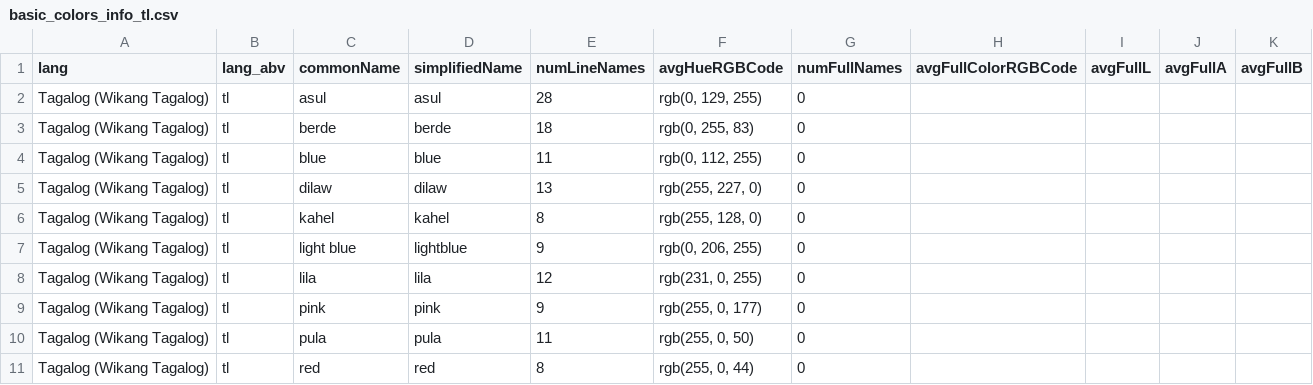
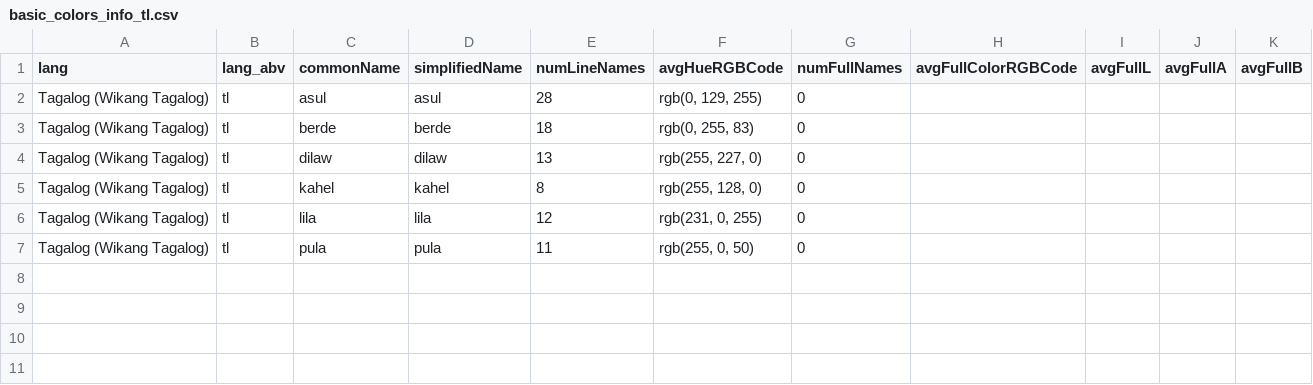
Before and after one commit to uwdata/color-naming-in-different-languages, a CSV file: model/color_info_by_lang/basic_colors_info_tl.csv, drawn as a sheet.

```diff
--- a/model/color_info_by_lang/basic_colors_info_tl.csv
+++ b/model/color_info_by_lang/basic_colors_info_tl.csv
@@ -3,9 +3,5 @@ Tagalog (Wikang Tagalog),tl,asul,asul,28,"rgb(0, 129, 255)",0,,,,
 Tagalog (Wikang Tagalog),tl,berde,berde,18,"rgb(0, 255, 83)",0,,,,
-Tagalog (Wikang Tagalog),tl,blue,blue,11,"rgb(0, 112, 255)",0,,,,
 Tagalog (Wikang Tagalog),tl,dilaw,dilaw,13,"rgb(255, 227, 0)",0,,,,
 Tagalog (Wikang Tagalog),tl,kahel,kahel,8,"rgb(255, 128, 0)",0,,,,
-Tagalog (Wikang Tagalog),tl,light blue,lightblue,9,"rgb(0, 206, 255)",0,,,,
 Tagalog (Wikang Tagalog),tl,lila,lila,12,"rgb(231, 0, 255)",0,,,,
-Tagalog (Wikang Tagalog),tl,pink,pink,9,"rgb(255, 0, 177)",0,,,,
 Tagalog (Wikang Tagalog),tl,pula,pula,11,"rgb(255, 0, 50)",0,,,,
-Tagalog (Wikang Tagalog),tl,red,red,8,"rgb(255, 0, 44)",0,,,,
```
Also changed, not shown: model/basic_colors_info.csv, model/color_info_by_lang/basic_colors_info_en.csv, 3 other files.
